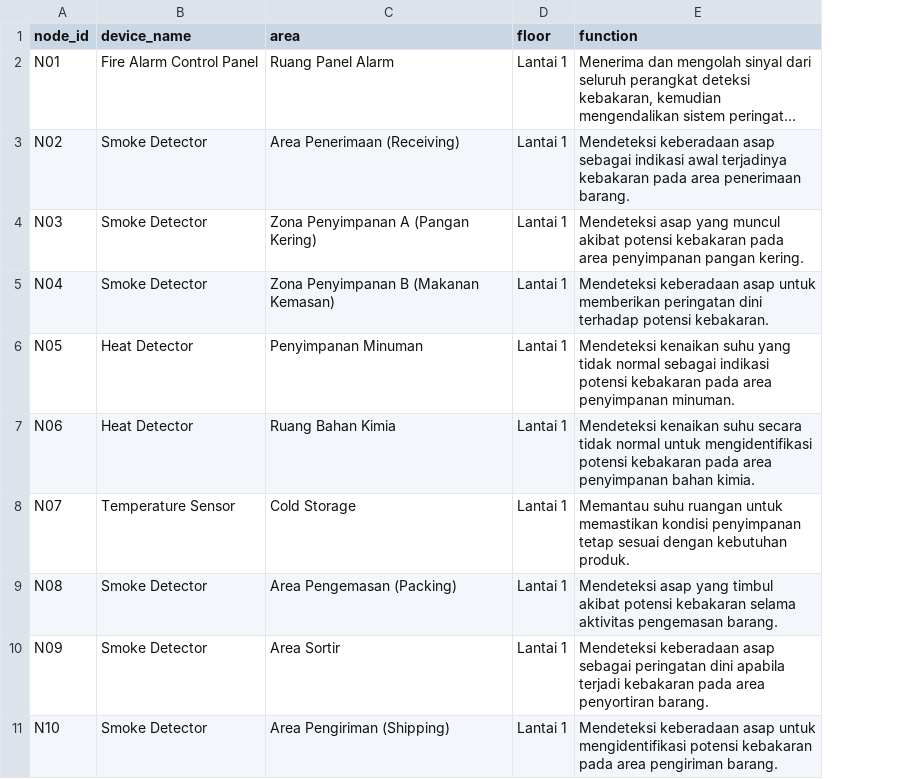
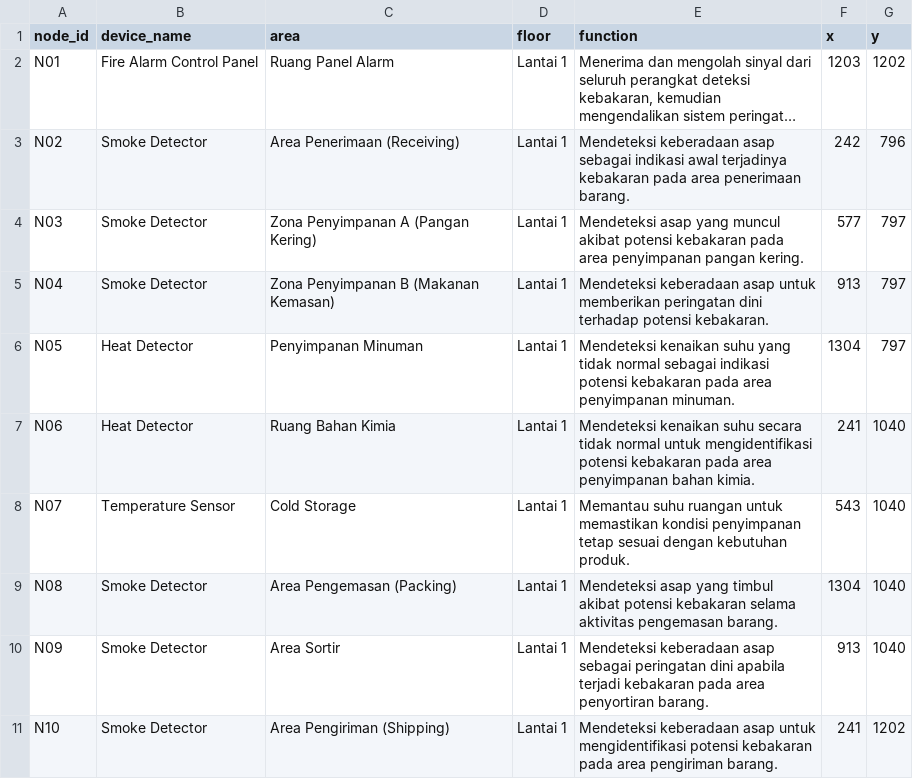
Before and after one commit to vssixla/B5_TUBES_GRAPH, a CSV file: data_graph/nodes.csv, drawn as a sheet; only a part is shown; long unchanged cells end in …; the diff names each change by its address in the sheet, - before the commit and + after, or states it on an @@ line.

Commit message:
penambahan floor, posisi pada node

```diff
--- a/data_graph/nodes.csv
+++ b/data_graph/nodes.csv
+column F (x), rows 2-11: 1203 | 242 | 577 | 913 | 1304 | 241 | 543 | 1304 | 913 | 241
+column G (y), rows 2-11: 1202 | 796 | 797 | 797 | 797 | 1040 | 1040 | 1040 | 1040 | 1202
```
